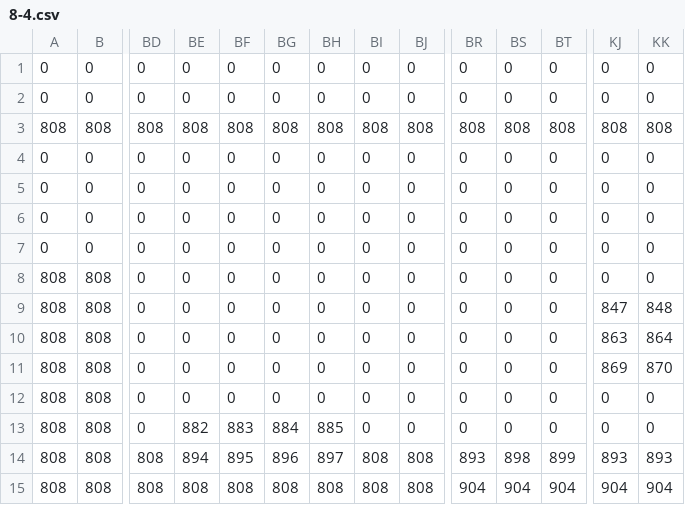
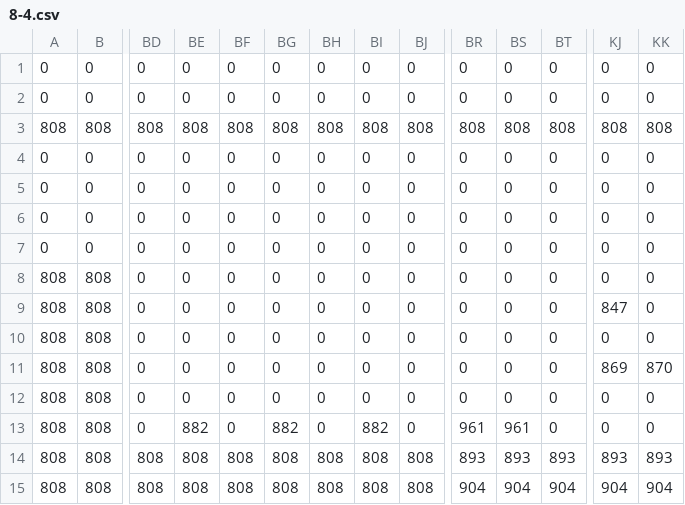
Before and after one commit to Andy87877/NTUT_OOPL_mario, a CSV file: Resources/Levels/8-4.csv, drawn as a sheet; only a part is shown, gaps mark what is left out; the diff names each change by its address in the sheet, - before the commit and + after, or states it on an @@ line.

```diff
--- a/Resources/Levels/8-4.csv
+++ b/Resources/Levels/8-4.csv
-KK9: 848
+KK9: 0
-KJ10: 863
+KJ10: 0
-KK10: 864
+KK10: 0
-BF13: 883
+BF13: 0
-BG13: 884
+BG13: 882
-BH13: 885
+BH13: 0
-BI13: 0
+BI13: 882
-BR13: 0
+BR13: 961
-BS13: 0
+BS13: 961
-BE14: 894
+BE14: 808
-BF14: 895
+BF14: 808
-BG14: 896
+BG14: 808
-BH14: 897
+BH14: 808
-BS14: 898
+BS14: 893
-BT14: 899
+BT14: 893
```
Also changed, not shown: Resources/LookUpSheet/EntityList.csv, Resources/LookUpSheet/IDList.csv, 31 other files.
